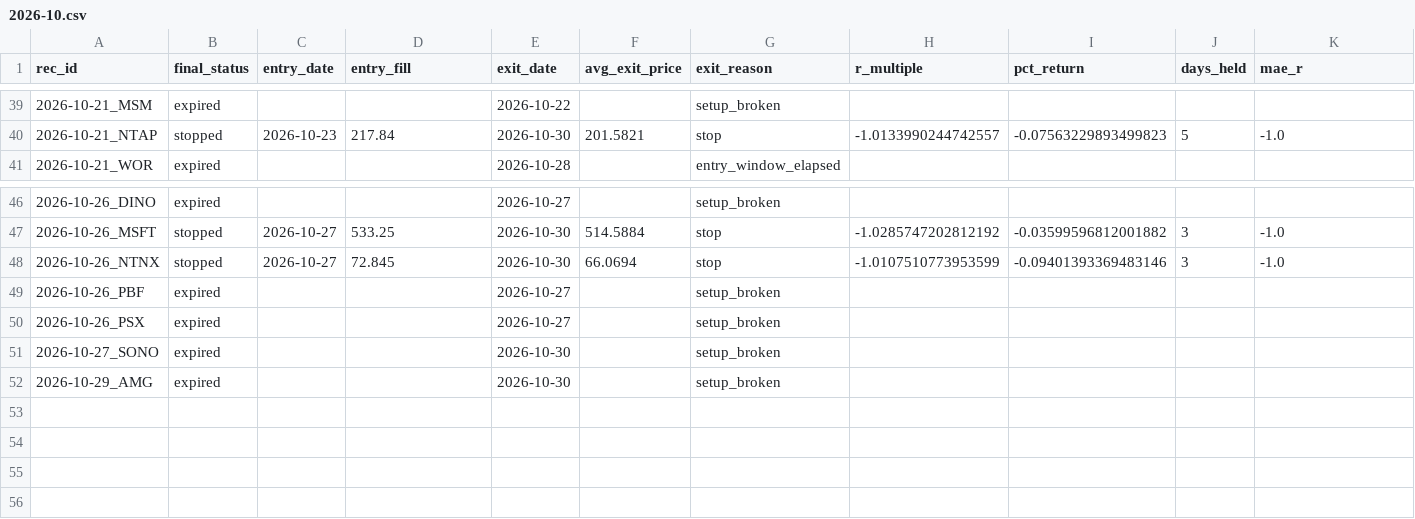
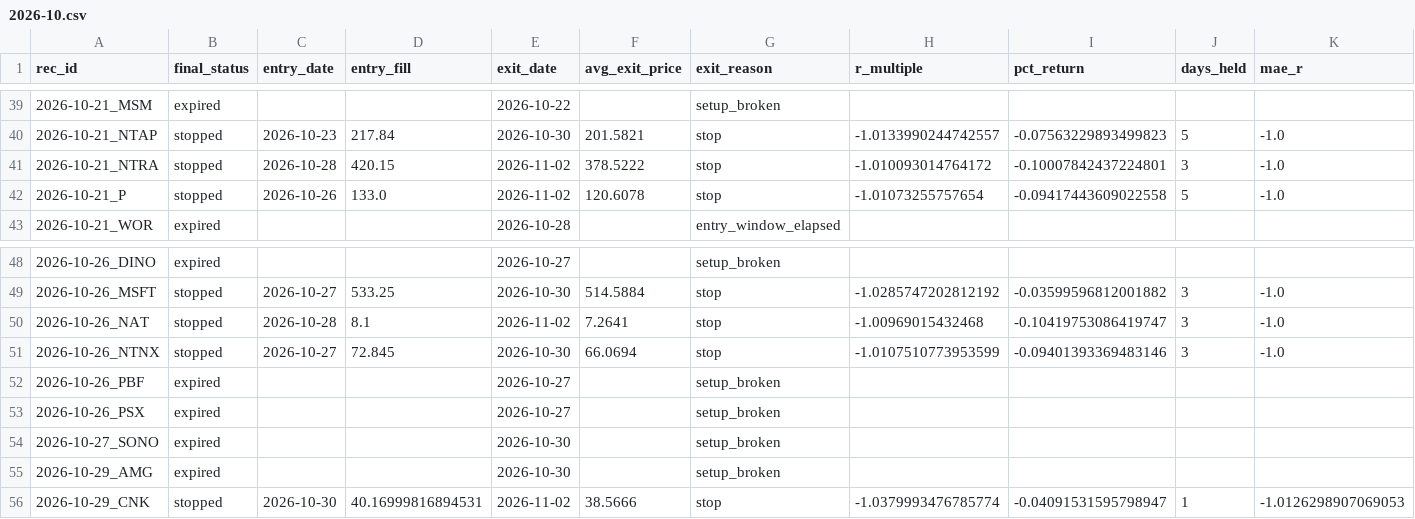
Before and after one commit to ilaybar110/swing-screener, a CSV file: state/recommendation_results/2026-10.csv, drawn as a sheet; only a part is shown, gaps mark what is left out; rows hold the shown columns only; the diff names each change by its address in the sheet, - before the commit and + after, or states it on an @@ line.

```diff
--- a/state/recommendation_results/2026-10.csv
+++ b/state/recommendation_results/2026-10.csv
+row 41: 2026-10-21_NTRA | stopped | 2026-10-28 | 420.15 | 2026-11-02 | 378.5222 | stop | -1.010093014764172 | -0.10007842437224801 | 3 | -1.0
+row 42: 2026-10-21_P | stopped | 2026-10-26 | 133.0 | 2026-11-02 | 120.6078 | stop | -1.01073255757654 | -0.09417443609022558 | 5 | -1.0
+row 50: 2026-10-26_NAT | stopped | 2026-10-28 | 8.1 | 2026-11-02 | 7.2641 | stop | -1.00969015432468 | -0.10419753086419747 | 3 | -1.0
+row 56: 2026-10-29_CNK | stopped | 2026-10-30 | 40.16999816894531 | 2026-11-02 | 38.5666 | stop | -1.0379993476785774 | -0.04091531595798947 | 1 | -1.0126298907069053
```
Also changed, not shown: state/earnings_dates.csv, state/job_log.csv, 11 other files.
